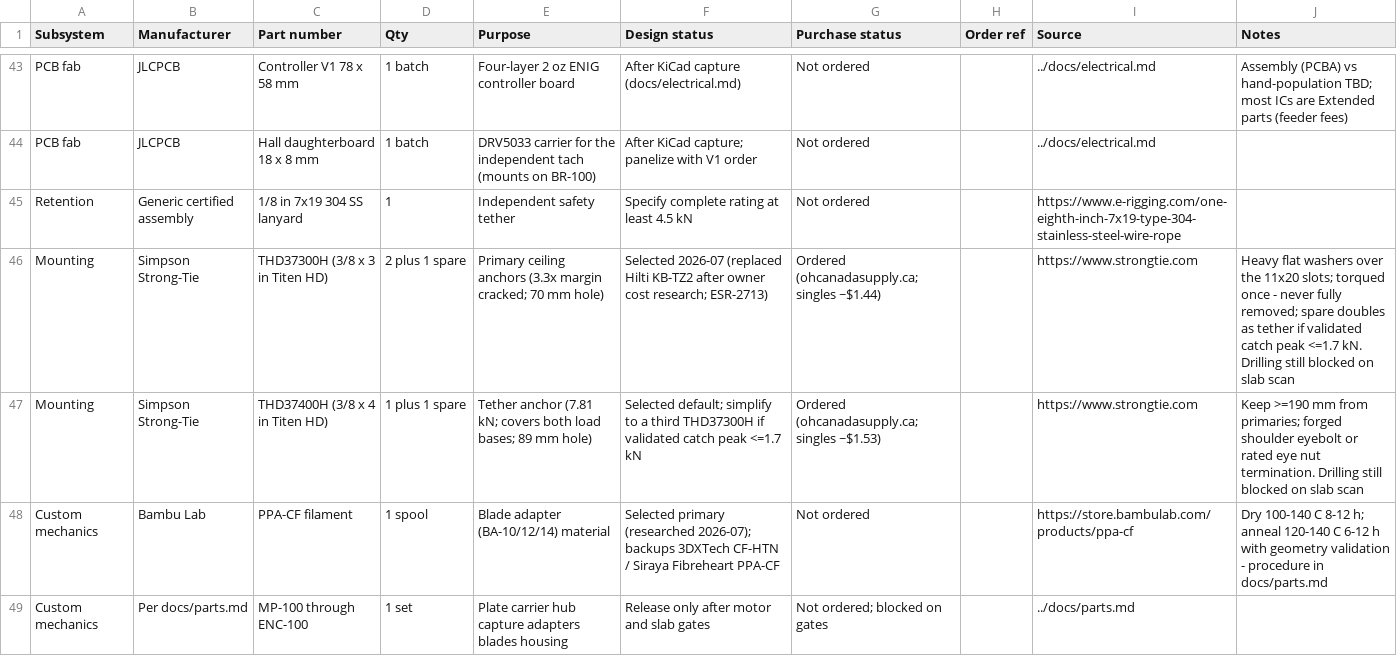
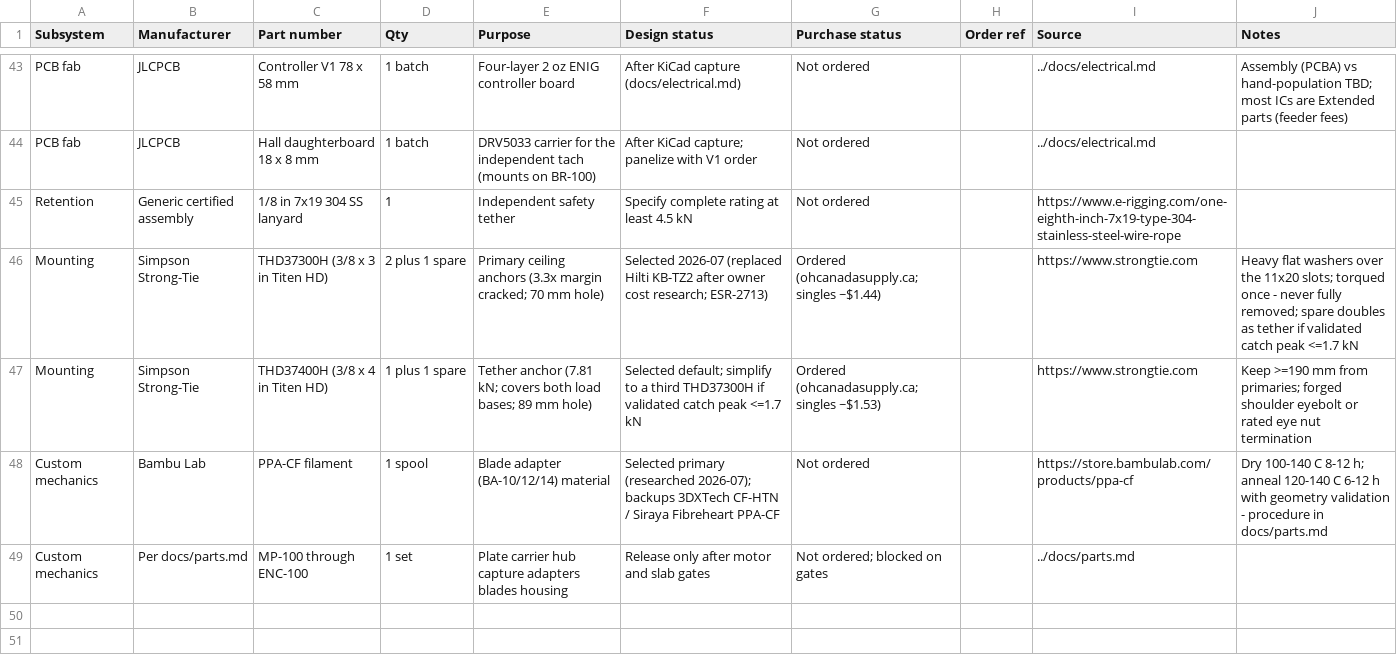
Before and after one commit to micthiesen/stillair, a CSV file: bom/bom.csv, drawn as a sheet; only a part is shown, gaps mark what is left out.

Commit message:
install.md: drop strata/code-status and slab-verification process, keep anchor selection + mounting
The strata approval path, City of Vancouver electrical bylaw research, and the
pre-drill GPR/structural-drawing verification checklist are cut; owner tracks
that outside the repo. install.md now covers only what's needed to actually do
the install: which anchors to use and the mounting sequence. Trimmed matching
status narrative (purchasing dates, decision-history prose, "blocked on slab
scan" notes) from decisions.md, STATE.md, build.md, and bom.csv.

```diff
--- a/bom/bom.csv
+++ b/bom/bom.csv
@@ -45,4 +45,4 @@ PCB fab,JLCPCB,Hall daughterboard 18 x 8 mm,1 batch,DRV5033 carrier for the inde
 Retention,Generic certified assembly,1/8 in 7x19 304 SS lanyard,1,Independent safety tether,Specify complete rating at least 4.5 kN,Not ordered,,https://www.e-rigging.com/one-eighth-inch-7x19-type-304-stainless-steel-wire-rope,
-Mounting,Simpson Strong-Tie,THD37300H (3/8 x 3 in Titen HD),2 plus 1 spare,Primary ceiling anchors (3.3x margin cracked; 70 mm hole),Selected 2026-07 (replaced Hilti KB-TZ2 after owner cost research; ESR-2713),Ordered (ohcanadasupply.ca; singles ~$1.44),,https://www.strongtie.com,Heavy flat washers over the 11x20 slots; torqued once - never fully removed; spare doubles as tether if validated catch peak <=1.7 kN. Drilling still blocked on slab scan
-Mounting,Simpson Strong-Tie,THD37400H (3/8 x 4 in Titen HD),1 plus 1 spare,Tether anchor (7.81 kN; covers both load bases; 89 mm hole),Selected default; simplify to a third THD37300H if validated catch peak <=1.7 kN,Ordered (ohcanadasupply.ca; singles ~$1.53),,https://www.strongtie.com,Keep >=190 mm from primaries; forged shoulder eyebolt or rated eye nut termination. Drilling still blocked on slab scan
+Mounting,Simpson Strong-Tie,THD37300H (3/8 x 3 in Titen HD),2 plus 1 spare,Primary ceiling anchors (3.3x margin cracked; 70 mm hole),Selected 2026-07 (replaced Hilti KB-TZ2 after owner cost research; ESR-2713),Ordered (ohcanadasupply.ca; singles ~$1.44),,https://www.strongtie.com,Heavy flat washers over the 11x20 slots; torqued once - never fully removed; spare doubles as tether if validated catch peak <=1.7 kN
+Mounting,Simpson Strong-Tie,THD37400H (3/8 x 4 in Titen HD),1 plus 1 spare,Tether anchor (7.81 kN; covers both load bases; 89 mm hole),Selected default; simplify to a third THD37300H if validated catch peak <=1.7 kN,Ordered (ohcanadasupply.ca; singles ~$1.53),,https://www.strongtie.com,Keep >=190 mm from primaries; forged shoulder eyebolt or rated eye nut termination
 Custom mechanics,Bambu Lab,PPA-CF filament,1 spool,Blade adapter (BA-10/12/14) material,Selected primary (researched 2026-07); backups 3DXTech CF-HTN / Siraya Fibreheart PPA-CF,Not ordered,,https://store.bambulab.com/products/ppa-cf,Dry 100-140 C 8-12 h; anneal 120-140 C 6-12 h with geometry validation - procedure in docs/parts.md
```
Also changed, not shown: 4 other files.
